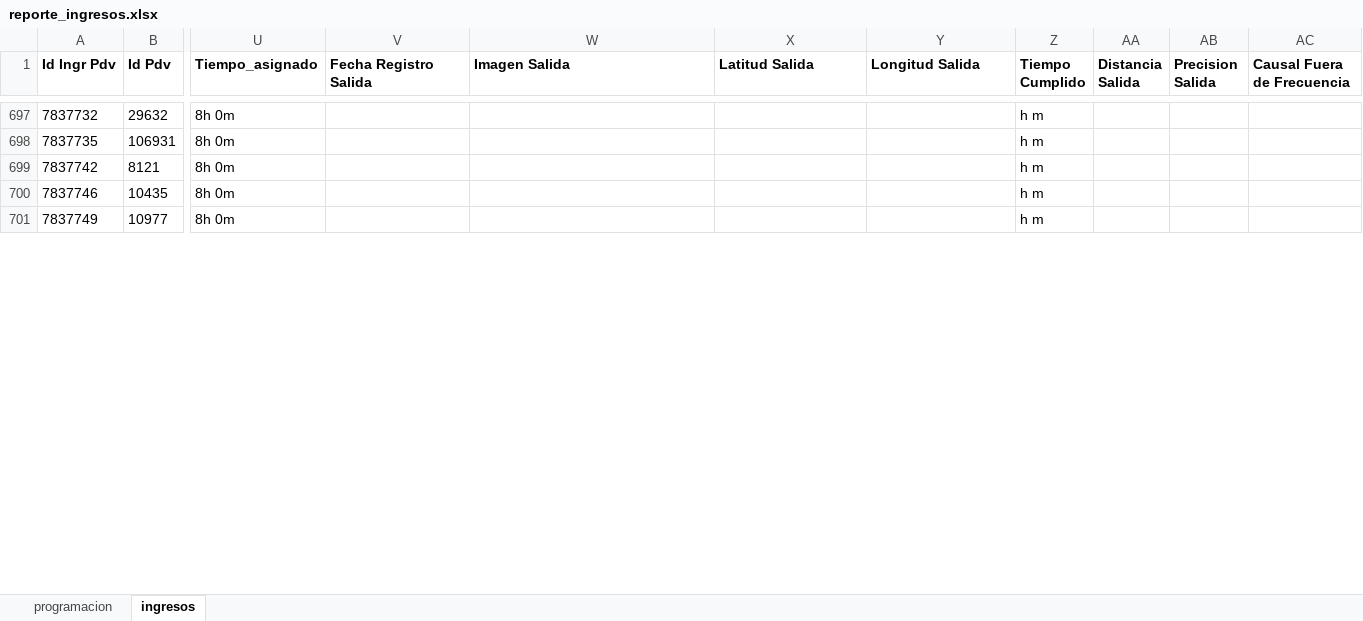
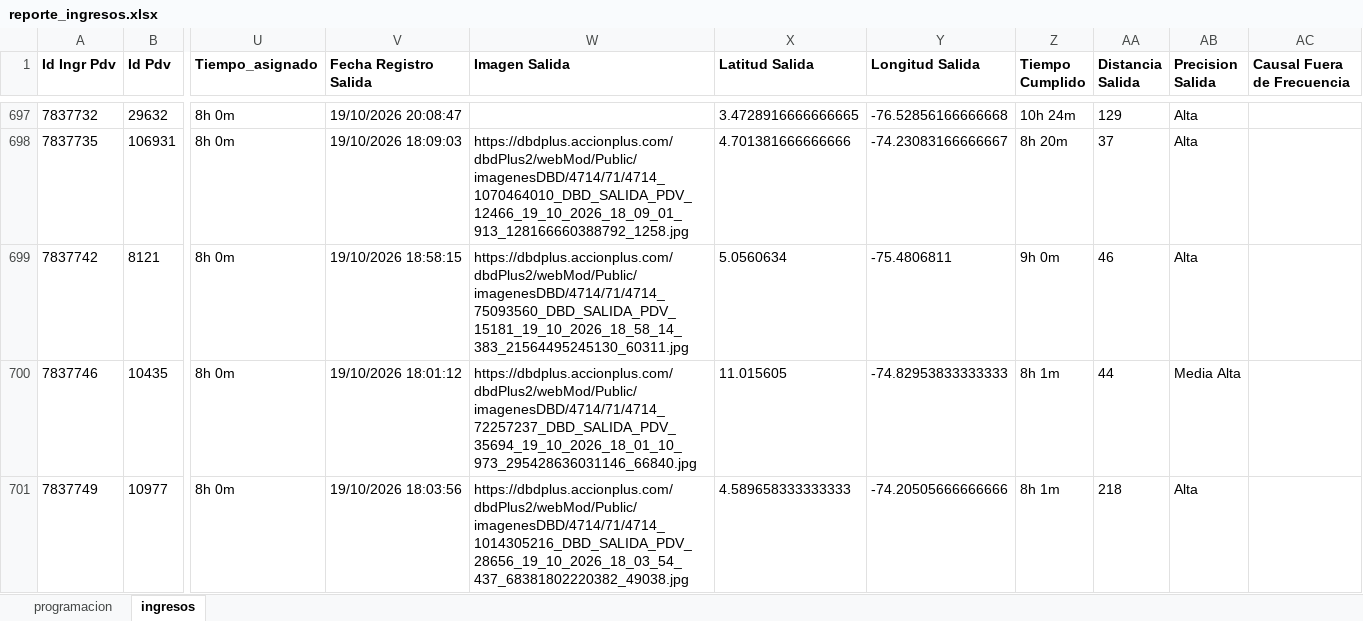
Before and after one commit to johangarzon19/monitor-ingresosv2, an Excel workbook: data/reporte_ingresos.xlsx, sheet ingresos, drawn as a sheet; only a part is shown, gaps mark what is left out; values as stored, in another font and other column widths than the file's, no borders; the diff covers the shown part only; the diff names each change by its address in the sheet, - before the commit and + after, or states it on an @@ line.

Commit message:
Actualizar datos de ingresos

```diff
--- a/data/reporte_ingresos.xlsx (sheet ingresos)
+++ b/data/reporte_ingresos.xlsx (sheet ingresos)
-V697 (Fecha Registro Salida): (empty)
+V697 (Fecha Registro Salida): 19/10/2026 20:08:47
-X697 (Latitud Salida): (empty)
+X697 (Latitud Salida): 3.4728916666666665
-Y697 (Longitud Salida): (empty)
+Y697 (Longitud Salida): -76.52856166666668
-Z697 (Tiempo Cumplido): h m
+Z697 (Tiempo Cumplido): 10h 24m
-AA697 (Distancia Salida): (empty)
+AA697 (Distancia Salida): 129
-AB697:AB699 (Precision Salida): (empty)
+AB697:AB699 (Precision Salida): Alta
-V698 (Fecha Registro Salida): (empty)
+V698 (Fecha Registro Salida): 19/10/2026 18:09:03
-W698 (Imagen Salida): (empty)
+W698 (Imagen Salida): https://dbdplus.accionplus.com/dbdPlus2/webMod/Public/imagenesDBD/4714/71/4714_1070464010_DBD_SALIDA_PDV_12466_19_10_2026_18_09_01_913_128166660388792_1258.jpg
-X698 (Latitud Salida): (empty)
+X698 (Latitud Salida): 4.701381666666666
-Y698 (Longitud Salida): (empty)
+Y698 (Longitud Salida): -74.23083166666667
-Z698 (Tiempo Cumplido): h m
+Z698 (Tiempo Cumplido): 8h 20m
-AA698 (Distancia Salida): (empty)
+AA698 (Distancia Salida): 37
-V699 (Fecha Registro Salida): (empty)
+V699 (Fecha Registro Salida): 19/10/2026 18:58:15
-W699 (Imagen Salida): (empty)
+W699 (Imagen Salida): https://dbdplus.accionplus.com/dbdPlus2/webMod/Public/imagenesDBD/4714/71/4714_75093560_DBD_SALIDA_PDV_15181_19_10_2026_18_58_14_383_21564495245130_60311.jpg
-X699 (Latitud Salida): (empty)
+X699 (Latitud Salida): 5.0560634
-Y699 (Longitud Salida): (empty)
+Y699 (Longitud Salida): -75.4806811
-Z699 (Tiempo Cumplido): h m
+Z699 (Tiempo Cumplido): 9h 0m
-AA699 (Distancia Salida): (empty)
+AA699 (Distancia Salida): 46
-V700 (Fecha Registro Salida): (empty)
+V700 (Fecha Registro Salida): 19/10/2026 18:01:12
-W700 (Imagen Salida): (empty)
+W700 (Imagen Salida): https://dbdplus.accionplus.com/dbdPlus2/webMod/Public/imagenesDBD/4714/71/4714_72257237_DBD_SALIDA_PDV_35694_19_10_2026_18_01_10_973_295428636031146_66840.jpg
-X700 (Latitud Salida): (empty)
+X700 (Latitud Salida): 11.015605
-Y700 (Longitud Salida): (empty)
+Y700 (Longitud Salida): -74.82953833333333
-Z700:Z701 (Tiempo Cumplido): h m
+Z700:Z701 (Tiempo Cumplido): 8h 1m
-AA700 (Distancia Salida): (empty)
+AA700 (Distancia Salida): 44
-AB700 (Precision Salida): (empty)
+AB700 (Precision Salida): Media Alta
-V701 (Fecha Registro Salida): (empty)
+V701 (Fecha Registro Salida): 19/10/2026 18:03:56
-W701 (Imagen Salida): (empty)
+W701 (Imagen Salida): https://dbdplus.accionplus.com/dbdPlus2/webMod/Public/imagenesDBD/4714/71/4714_1014305216_DBD_SALIDA_PDV_28656_19_10_2026_18_03_54_437_68381802220382_49038.jpg
-X701 (Latitud Salida): (empty)
+X701 (Latitud Salida): 4.589658333333333
-Y701 (Longitud Salida): (empty)
+Y701 (Longitud Salida): -74.20505666666666
-AA701 (Distancia Salida): (empty)
+AA701 (Distancia Salida): 218
-AB701 (Precision Salida): (empty)
+AB701 (Precision Salida): Alta
```
Also changed, not shown: 26 added rows and 65 edited cells elsewhere in this sheet, sheet programacion.
